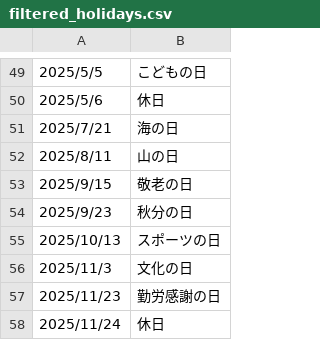
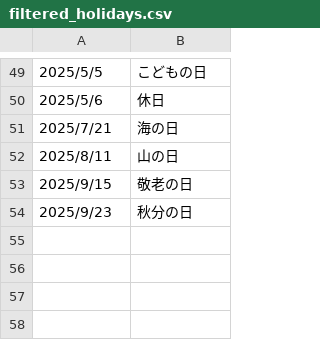
Before and after one commit to OhYeah-2-5/OhYeah-2-5.github.io, a CSV file: holiday_data/filtered_holidays.csv, drawn as a sheet; only a part is shown, gaps mark what is left out.

Commit message:
Update filtered_holidays.csv

```diff
--- a/holiday_data/filtered_holidays.csv
+++ b/holiday_data/filtered_holidays.csv
@@ -54,5 +54 @@
 2025/9/23,秋分の日
-2025/10/13,スポーツの日
-2025/11/3,文化の日
-2025/11/23,勤労感謝の日
-2025/11/24,休日
```
